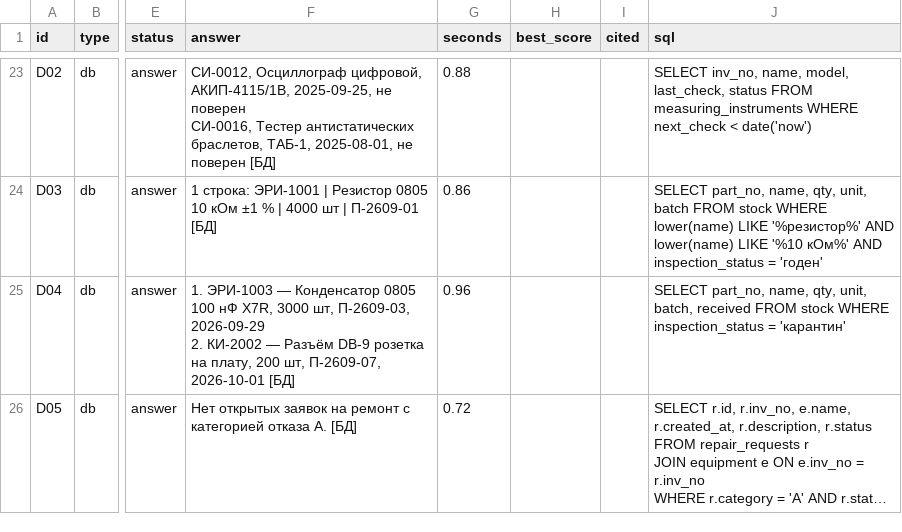
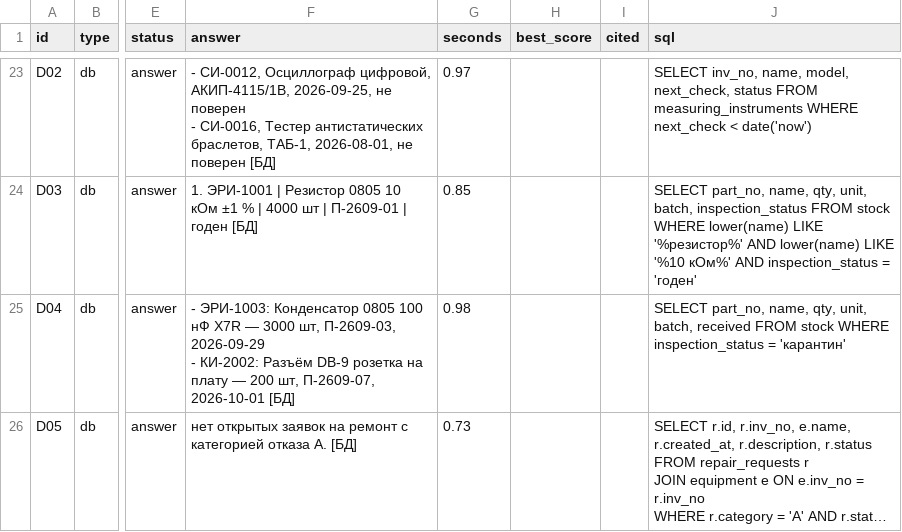
Before and after one commit to imaO0O/acselerator, a CSV file: eval/results/latest.csv, drawn as a sheet; only a part is shown, gaps mark what is left out; long unchanged cells end in …; ↵ is a line break in a cell; the diff covers the shown part only; the diff names each change by its address in the sheet, - before the commit and + after, or states it on an @@ line.

```diff
--- a/eval/results/latest.csv
+++ b/eval/results/latest.csv
-F23 (answer): СИ-0012, Осциллограф цифровой, АКИП-4115/1В, 2025-09-25, не поверен ↵ СИ-0016, Тестер антистатических браслетов, ТАБ-1, 2025-08-01, не поверен…
+F23 (answer): - СИ-0012, Осциллограф цифровой, АКИП-4115/1В, 2026-09-25, не поверен ↵ - СИ-0016, Тестер антистатических браслетов, ТАБ-1, 2026-08-01, не поверен…
-G23 (seconds): 0.88
+G23 (seconds): 0.97
-J23 (sql): …name, model, last_check, status FROM…
+J23 (sql): …name, model, next_check, status FROM…
-F24 (answer): 1 строка: ЭРИ-1001 | Резистор 0805 10 кОм ±1 % | 4000 шт | П-2609-01 [БД]
+F24 (answer): 1. ЭРИ-1001 | Резистор 0805 10 кОм ±1 % | 4000 шт | П-2609-01 | годен [БД]
-G24 (seconds): 0.86
+G24 (seconds): 0.85
-J24 (sql): …qty, unit, batch FROM stock…
+J24 (sql): …qty, unit, batch, inspection_status FROM stock…
-F25 (answer): 1. ЭРИ-1003 — Конденсатор 0805 100 нФ X7R, 3000 шт, П-2609-03, 2026-09-29 ↵ 2. КИ-2002 — Разъём DB-9 розетка на плату, 200 шт,…
+F25 (answer): - ЭРИ-1003: Конденсатор 0805 100 нФ X7R — 3000 шт, П-2609-03, 2026-09-29 ↵ - КИ-2002: Разъём DB-9 розетка на плату — 200 шт,…
-G25 (seconds): 0.96
+G25 (seconds): 0.98
-F26 (answer): Нет открытых заявок…
+F26 (answer): нет открытых заявок…
-G26 (seconds): 0.72
+G26 (seconds): 0.73
```
Also changed, not shown: 31 edited cells elsewhere in this file, 10 other files.
